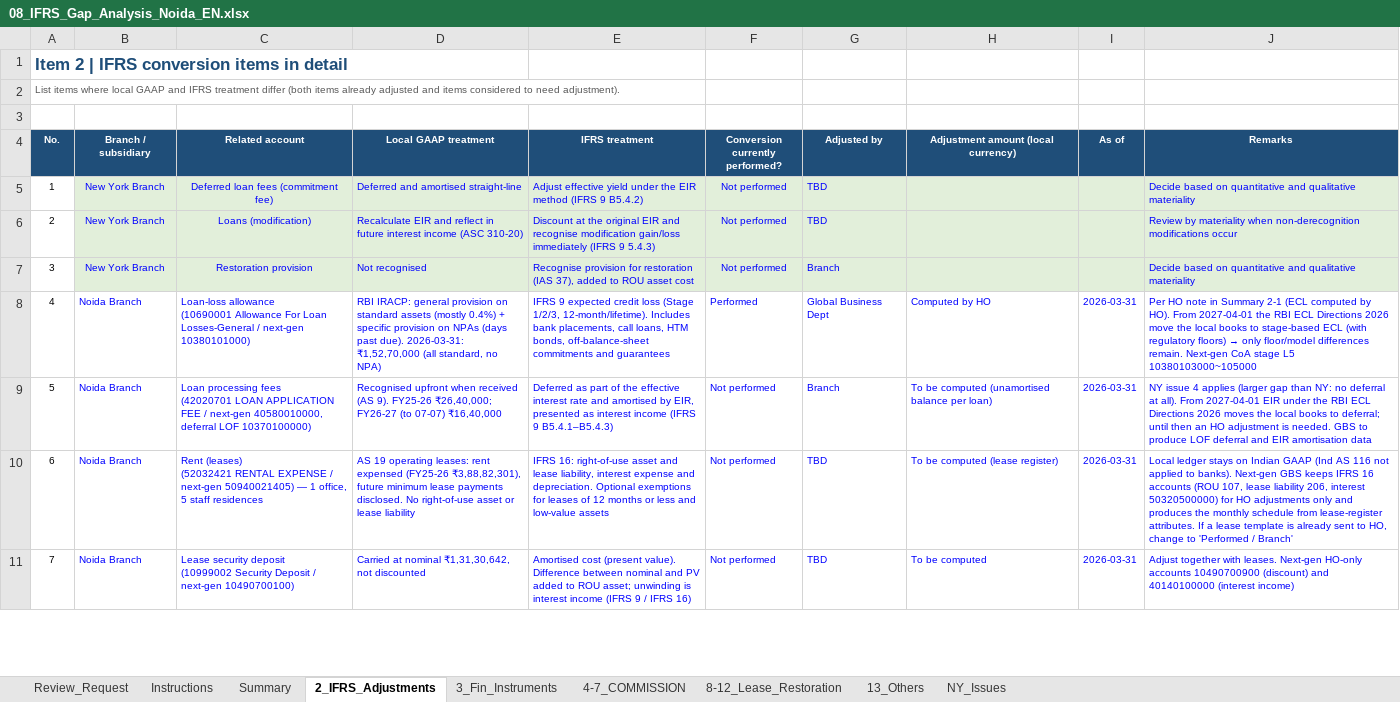
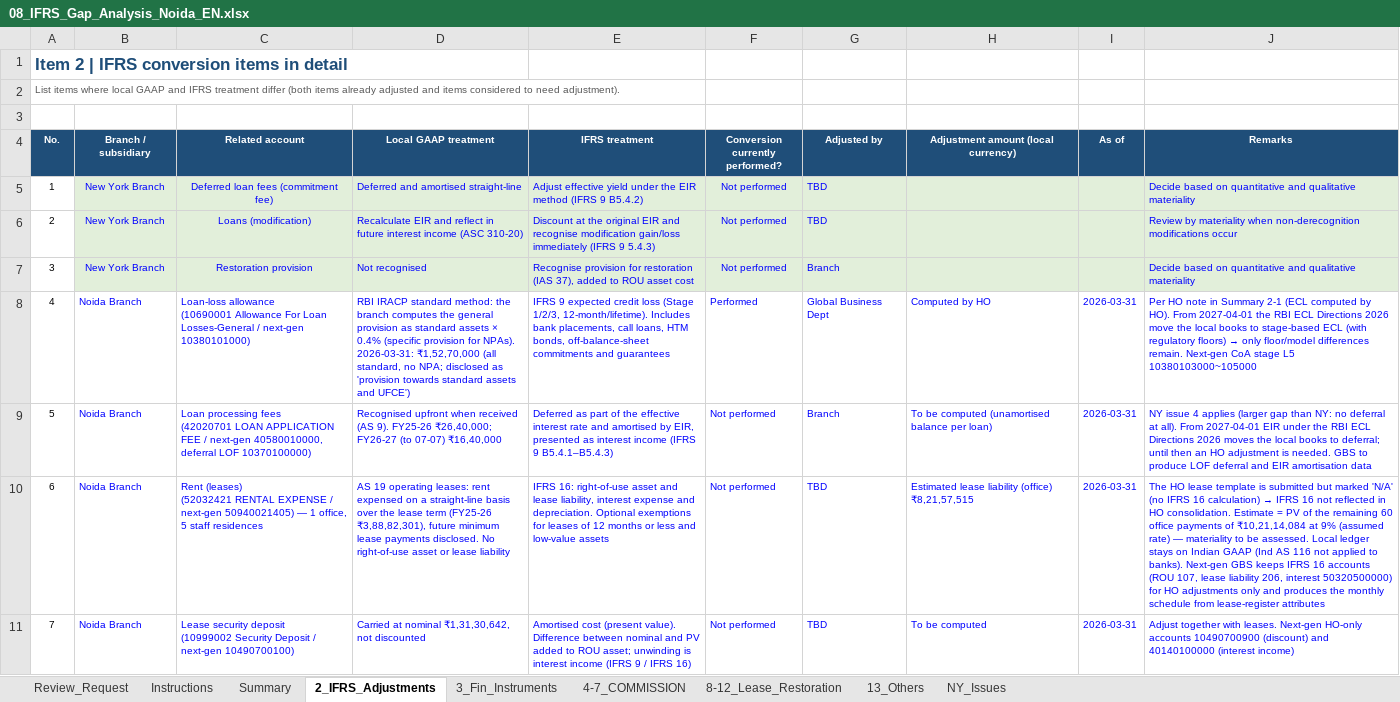
Before and after one commit to bellrubytiger-eng/Tradefinance, an Excel workbook: docs/08_IFRS_Gap_Analysis_Noida_EN.xlsx, sheet 2_IFRS_Adjustments, drawn as a sheet; only a part is shown; values as stored, in another font and other column widths than the file's, no borders; the diff covers the shown part only; the diff names each change by its address in the sheet, - before the commit and + after, or states it on an @@ line.

```diff
--- a/docs/08_IFRS_Gap_Analysis_Noida_EN.xlsx (sheet 2_IFRS_Adjustments)
+++ b/docs/08_IFRS_Gap_Analysis_Noida_EN.xlsx (sheet 2_IFRS_Adjustments)
-D8 (Local GAAP treatment): RBI IRACP: general provision on standard assets (mostly 0.4%) + specific provision on NPAs (days past due). 2026-03-31: ₹1,52,70,000 (all standard, no NPA)
+D8 (Local GAAP treatment): RBI IRACP standard method: the branch computes the general provision as standard assets × 0.4% (specific provision for NPAs). 2026-03-31: ₹1,52,70,000 (all standard, no NPA; disclosed as 'provision towards standard assets and UFCE')
-D10 (Local GAAP treatment): …rent expensed (FY25-26 ₹3,88,82,301),…
+D10 (Local GAAP treatment): …rent expensed on a straight-line basis over the lease term (FY25-26 ₹3,88,82,301),…
-H10: To be computed (lease register)
+H10: Estimated lease liability (office) ₹8,21,57,515
@@ J10 (Remarks): Local ledger stays on Indian GAAP (Ind AS 116 not applied to banks). Next-gen GBS keeps IFRS 16 accounts (ROU 107, lease liability 206, interest 50320500000) for HO adjustments only and produces the monthly schedule from lease-register attributes. If a lease template is already sent to HO, change to 'Performed / Branch' → The HO lease template is submitted but marked 'N/A' (no IFRS 16 calculation) → IFRS 16 not reflected in HO consolidation. Estimate = PV of the remaining 60 office payments of ₹10,21,14,084 at 9% (assumed rate) — materiality to be assessed. Local ledger stays on Indian GAAP (Ind AS 116 not applied to banks). Next-gen GBS keeps IFRS 16 accounts (ROU 107, lease liability 206, interest 50320500000) for HO adjustments only and produces the monthly schedule from lease-register attributes @@
```
Also changed, not shown: 2 edited cells elsewhere in this sheet, sheet Review_Request, sheet 8-12_Lease_Restoration, sheet Summary, sheet 13_Others, sheet NY_Issues, sheet 4-7_COMMISSION, docs/08_IFRS_갭분석_노이다지점.xlsx, 2 other files.
